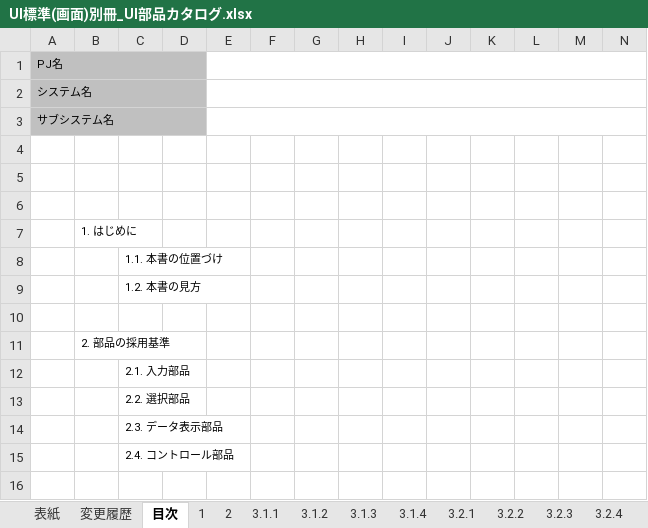
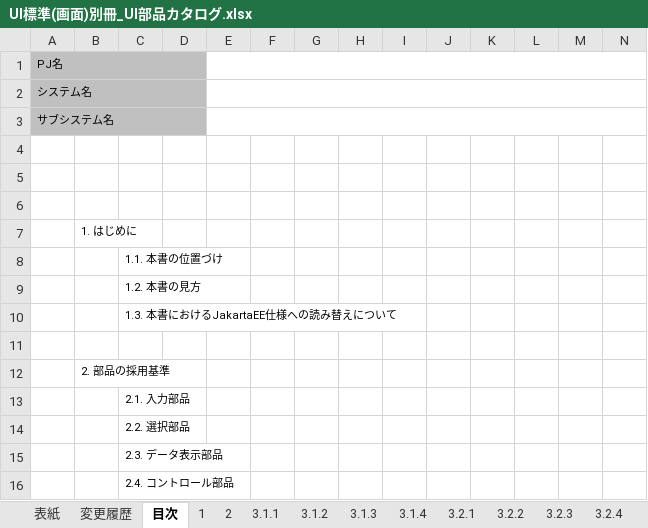
Before and after one commit to nablarch-development-standards/nablarch-development-standards, an Excel workbook: 020_アプリケーション開発標準/010_設計標準/UI標準(画面)別冊_UI部品カタログ.xlsx, sheet 目次, drawn as a sheet; only a part is shown; the shorter side is filled out with more unchanged rows; values as stored, in another font and other column widths than the file's, no borders; rows hold the shown columns only; the diff names each change by its address in the sheet, - before the commit and + after, or states it on an @@ line.

```diff
--- a/020_アプリケーション開発標準/010_設計標準/UI標準(画面)別冊_UI部品カタログ.xlsx (sheet 目次)
+++ b/020_アプリケーション開発標準/010_設計標準/UI標準(画面)別冊_UI部品カタログ.xlsx (sheet 目次)
+row 10:  |  | 1.3. 本書におけるJakartaEE仕様への読み替えについて
```
Also changed, not shown: sheet 1.
